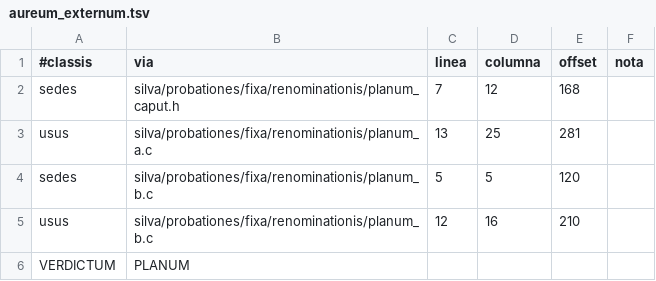
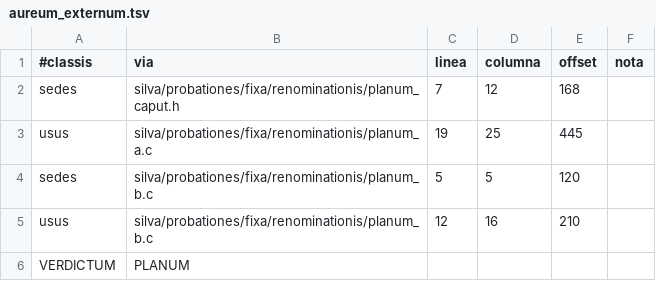
Before and after one commit to farant/rhubarb, a TSV file: silva/probationes/fixa/renominationis/aureum_externum.tsv, drawn as a sheet.

```diff
--- a/silva/probationes/fixa/renominationis/aureum_externum.tsv
+++ b/silva/probationes/fixa/renominationis/aureum_externum.tsv
@@ -2,3 +2,3 @@
 sedes	silva/probationes/fixa/renominationis/planum_caput.h	7	12	168	
-usus	silva/probationes/fixa/renominationis/planum_a.c	13	25	281	
+usus	silva/probationes/fixa/renominationis/planum_a.c	19	25	445	
 sedes	silva/probationes/fixa/renominationis/planum_b.c	5	5	120	
```
Also changed, not shown: silva/probationes/fixa/renominationis/aureum_via.tsv, 3 other files.
